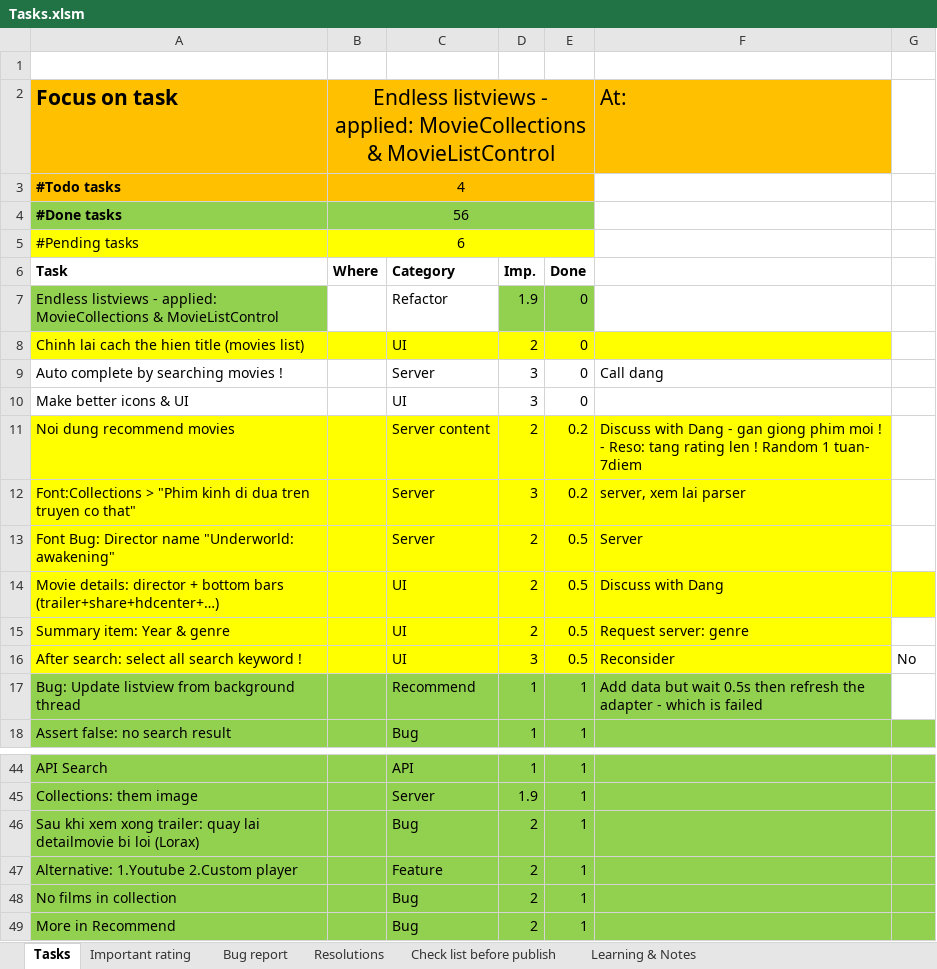
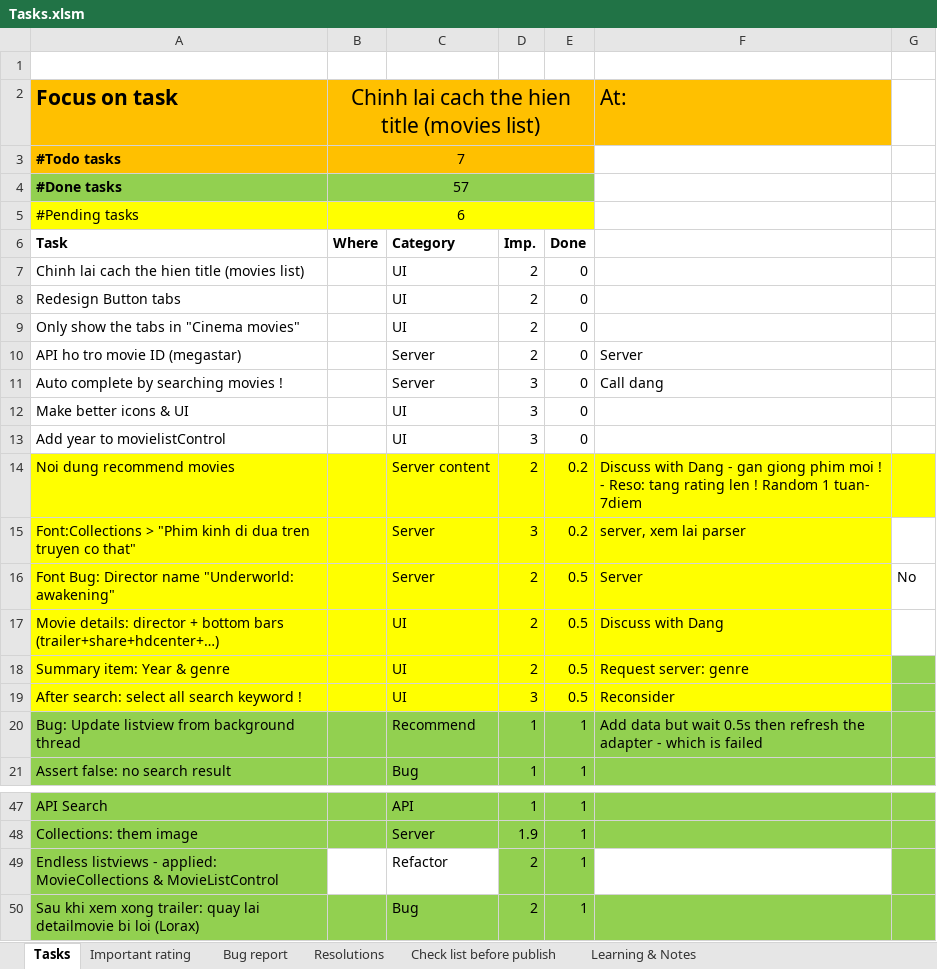
Before and after one commit to mvreri/sms-trial, an Excel workbook: HDCenter/Tasks.xlsm, sheet Tasks, drawn as a sheet; only a part is shown, gaps mark what is left out; the shorter side is filled out with more unchanged rows; values as stored, in another font and other column widths than the file's, no borders; conditional formats not drawn; removed rows and columns are numbered as before the commit, all else as after; the diff covers the shown part only; the diff names each change by its address in the sheet, - before the commit and + after, or states it on an @@ line.

```diff
--- a/HDCenter/Tasks.xlsm (sheet Tasks)
+++ b/HDCenter/Tasks.xlsm (sheet Tasks)
-B2: Endless listviews - applied: MovieCollections & MovieListControl
+B2: Chinh lai cach the hien title (movies list)
-B3: 4
+B3: 7
-B4: 56
+B4: 57
-row 7: Endless listviews - applied: MovieCollections & MovieListControl |  | Refactor | 1.9 | 0
-A7:F7 fill: #FFFF00
+A7:F7 fill: none
+row 8: Redesign Button tabs |  | UI | 2 | 0
+row 9: Only show the tabs in "Cinema movies" |  | UI | 2 | 0
+row 10: API ho tro movie ID (megastar) |  | Server | 2 | 0 | Server
+row 13: Add year to movielistControl |  | UI | 3 | 0
-G14 fill: none
+G14 fill: #FFFF00
-G16: (empty)
+G16: No
-G17 fill: #FFFF00
+G17 fill: none
-G18:G20 fill: none
+G18:G20 fill: #92D050
-G19: No
+G19: (empty)
+row 49: Endless listviews - applied: MovieCollections & MovieListControl |  | Refactor | 2 | 1
```
Also changed, not shown: cell formats elsewhere in this sheet, 1 other file.
